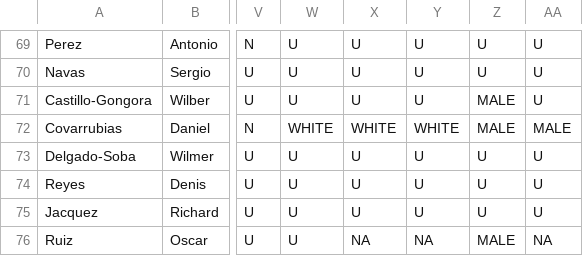
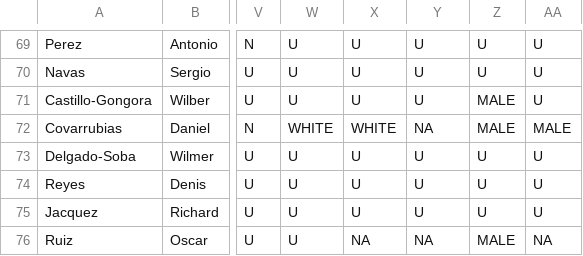
Before and after one commit to StreetCredSoftware/PKIC, a CSV file: DBs/PKIC_2015_v.0.97.05NC.csv, drawn as a sheet; only a part is shown, gaps mark what is left out; the diff names each change by its address in the sheet, - before the commit and + after, or states it on an @@ line.

Commit message:
tweaks

```diff
--- a/DBs/PKIC_2015_v.0.97.05NC.csv
+++ b/DBs/PKIC_2015_v.0.97.05NC.csv
-Y72: WHITE
+Y72: NA
```
